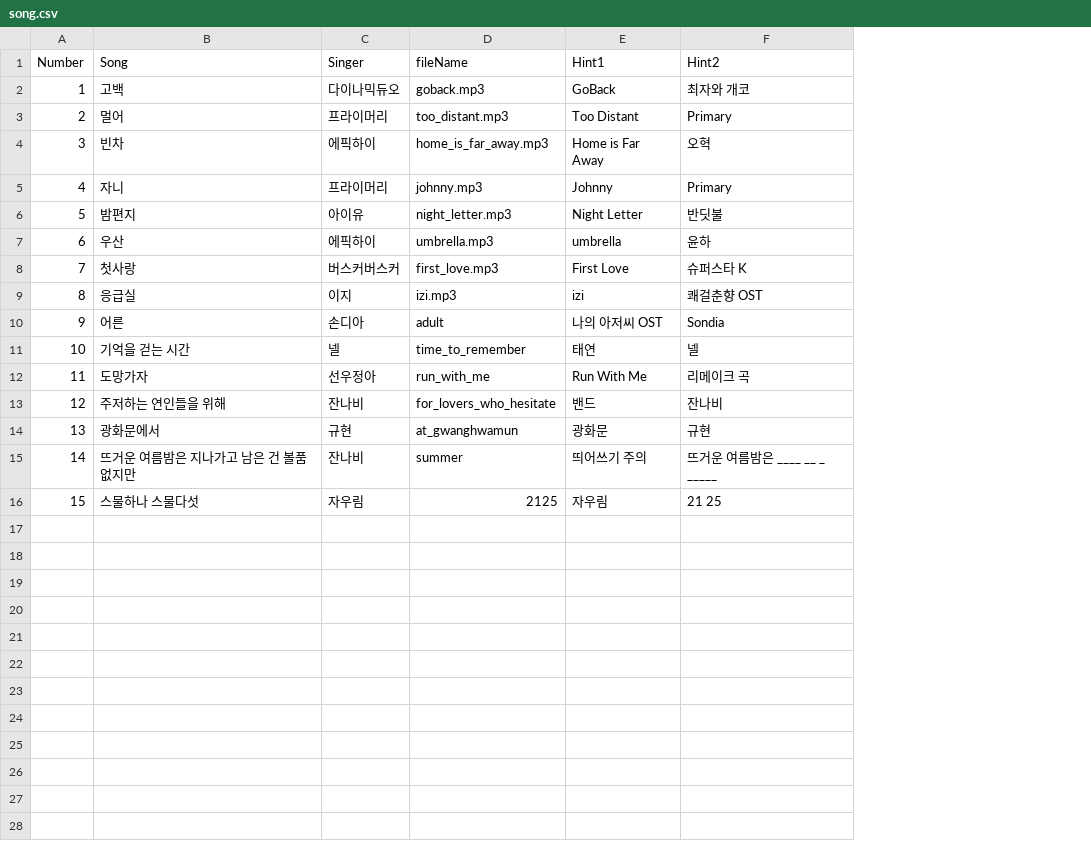
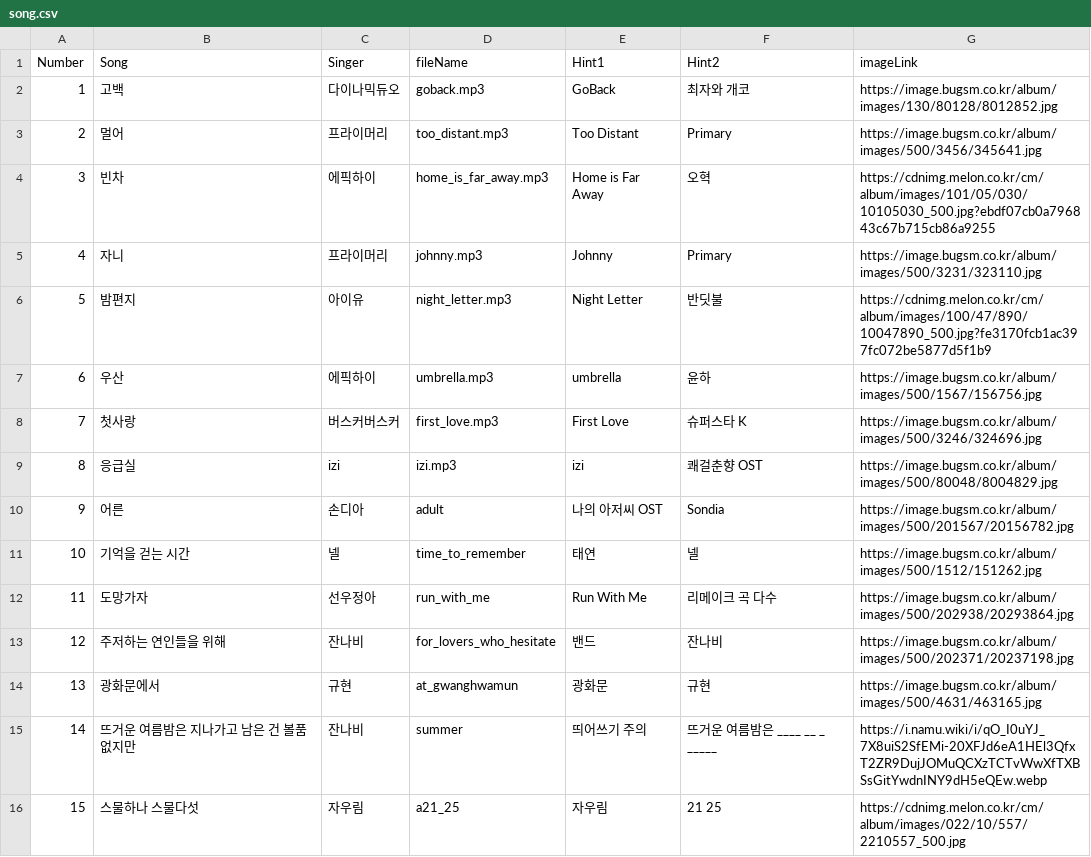
Before and after one commit to SangJinL/songsong, a CSV file: app/src/main/res/raw/song.csv, drawn as a sheet; the diff names each change by its address in the sheet, - before the commit and + after, or states it on an @@ line.

```diff
--- a/app/src/main/res/raw/song.csv
+++ b/app/src/main/res/raw/song.csv
+column G (imageLink), rows 2-16: https://image.bugsm.co.kr/album/images/130/80128/8012852.jpg | https://image.bugsm.co.kr/album/images/500/3456/345641.jpg | https://cdnimg.melon.co.kr/cm/album/images/101/05/030/10105030_500.jpg?ebdf07cb0a796843c67b715cb86a9255 | https://image.bugsm.co.kr/album/images/500/3231/323110.jpg | https://cdnimg.melon.co.kr/cm/album/images/100/47/890/10047890_500.jpg?fe3170fcb1ac397fc072be5877d5f1b9 | https://image.bugsm.co.kr/album/images/500/1567/156756.jpg | https://image.bugsm.co.kr/album/images/500/3246/324696.jpg | https://image.bugsm.co.kr/album/images/500/80048/8004829.jpg | https://image.bugsm.co.kr/album/images/500/201567/20156782.jpg | https://image.bugsm.co.kr/album/images/500/1512/151262.jpg | https://image.bugsm.co.kr/album/images/500/202938/20293864.jpg | https://image.bugsm.co.kr/album/images/500/202371/20237198.jpg | https://image.bugsm.co.kr/album/images/500/4631/463165.jpg | https://i.namu.wiki/i/qO_I0uYJ_7X8uiS2SfEMi-20XFJd6eA1HEl3QfxT2ZR9DujJOMuQCXzTCTvWwXfTXBSsGitYwdnINY9dH5eQEw.webp | https://cdnimg.melon.co.kr/cm/album/images/022/10/557/2210557_500.jpg
-C9 (Singer): 이지
+C9 (Singer): izi
-F12 (Hint2): 리메이크 곡
+F12 (Hint2): 리메이크 곡 다수
-D16 (fileName): 2125
+D16 (fileName): a21_25
```
Also changed, not shown: 3 other files.
